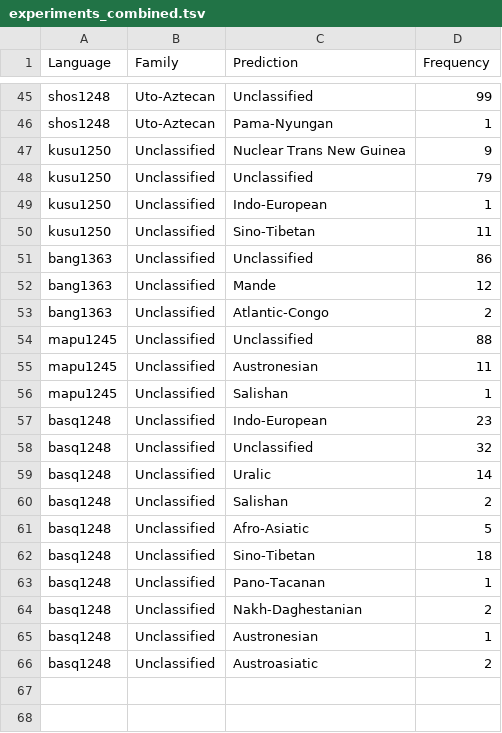
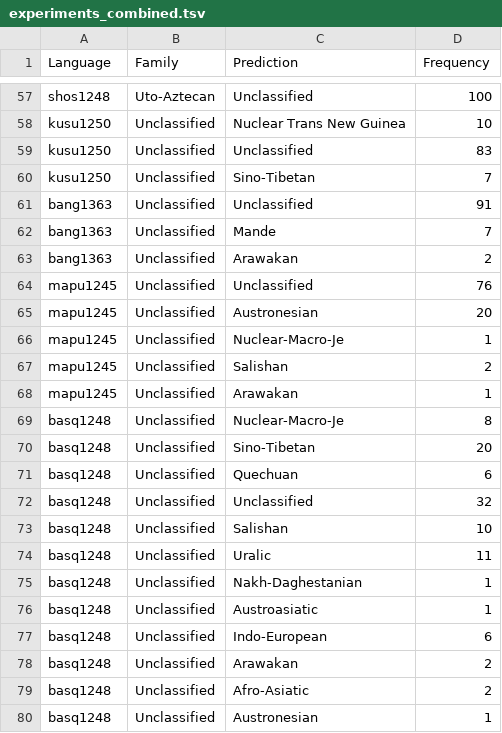
Before and after one commit to lexibank/ala, a TSV file: examples/results/experiments_combined.tsv, drawn as a sheet; only a part is shown, gaps mark what is left out; removed rows and columns are numbered as before the commit, all else as after; the diff covers the shown part only; the diff names each change by its address in the sheet, - before the commit and + after, or states it on an @@ line.

```diff
--- a/examples/results/experiments_combined.tsv
+++ b/examples/results/experiments_combined.tsv
-D57 (Frequency): 99
+D57 (Frequency): 100
-row 46: shos1248 | Uto-Aztecan | Pama-Nyungan | 1
-D58 (Frequency): 9
+D58 (Frequency): 10
-D59 (Frequency): 79
+D59 (Frequency): 83
-row 49: kusu1250 | Unclassified | Indo-European | 1
-D60 (Frequency): 11
+D60 (Frequency): 7
-D61 (Frequency): 86
+D61 (Frequency): 91
-D62 (Frequency): 12
+D62 (Frequency): 7
-C63 (Prediction): Atlantic-Congo
+C63 (Prediction): Arawakan
-D64 (Frequency): 88
+D64 (Frequency): 76
-D65 (Frequency): 11
+D65 (Frequency): 20
+row 66: mapu1245 | Unclassified | Nuclear-Macro-Je | 1
+row 67: mapu1245 | Unclassified | Salishan | 2
-C68 (Prediction): Salishan
+C68 (Prediction): Arawakan
+row 69: basq1248 | Unclassified | Nuclear-Macro-Je | 8
-C70 (Prediction): Indo-European
+C70 (Prediction): Sino-Tibetan
-D70 (Frequency): 23
+D70 (Frequency): 20
+row 71: basq1248 | Unclassified | Quechuan | 6
+row 73: basq1248 | Unclassified | Salishan | 10
-D74 (Frequency): 14
+D74 (Frequency): 11
-C75 (Prediction): Salishan
+C75 (Prediction): Nakh-Daghestanian
-D75 (Frequency): 2
+D75 (Frequency): 1
-C76 (Prediction): Afro-Asiatic
+C76 (Prediction): Austroasiatic
-D76 (Frequency): 5
+D76 (Frequency): 1
-C77 (Prediction): Sino-Tibetan
+C77 (Prediction): Indo-European
-D77 (Frequency): 18
+D77 (Frequency): 6
-C78 (Prediction): Pano-Tacanan
+C78 (Prediction): Arawakan
-D78 (Frequency): 1
+D78 (Frequency): 2
-C79 (Prediction): Nakh-Daghestanian
+C79 (Prediction): Afro-Asiatic
-row 66: basq1248 | Unclassified | Austroasiatic | 2
```
Also changed, not shown: 16 added rows, 4 removed rows and 37 edited cells elsewhere in this file, examples/results/experiments_grambank.tsv, examples/results/experiments_lexibank.tsv, 3 other files.
